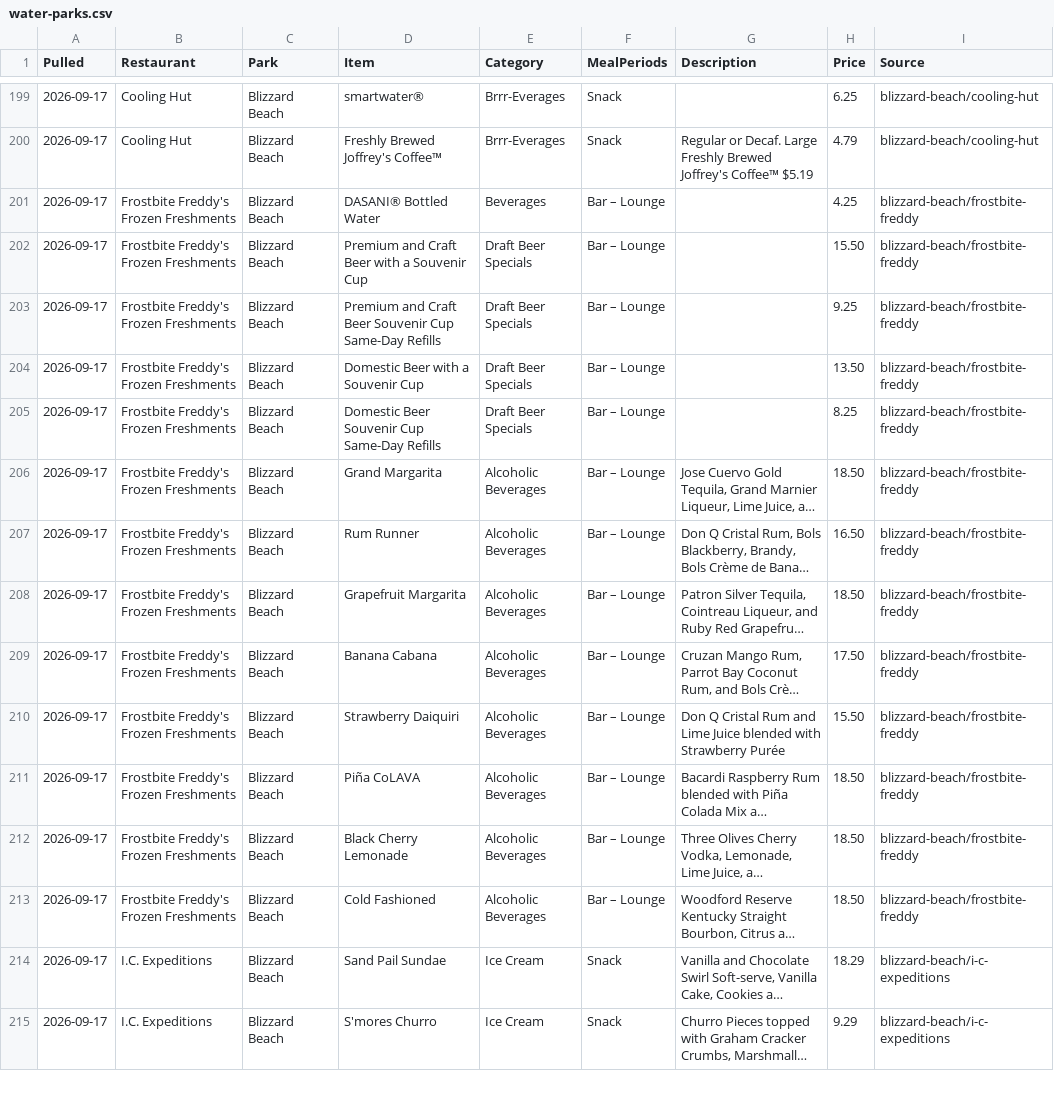
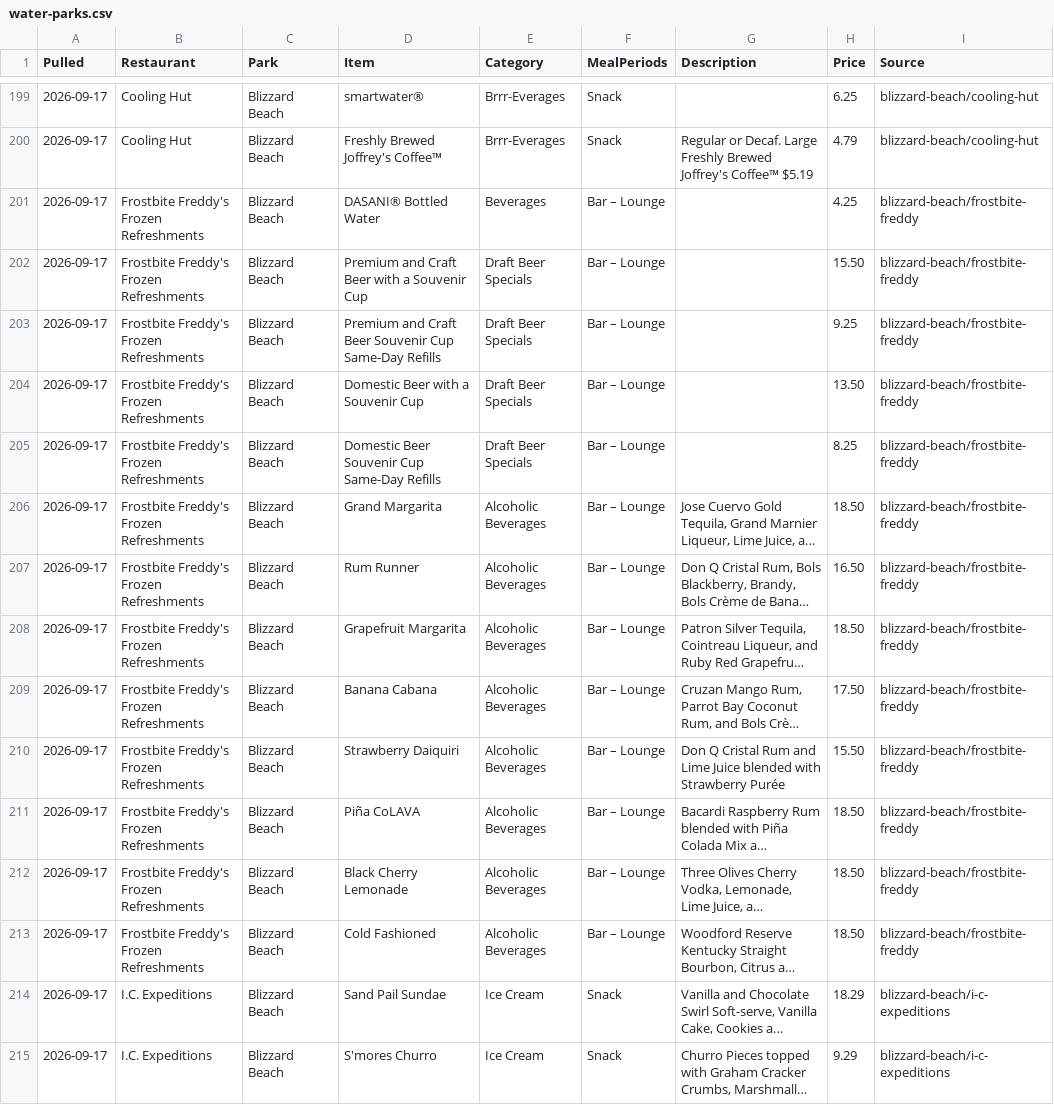
Before and after one commit to scoopdisney/wdw-menu-watch, a CSV file: data/water-parks.csv, drawn as a sheet; only a part is shown, gaps mark what is left out; long unchanged cells end in …; the diff names each change by its address in the sheet, - before the commit and + after, or states it on an @@ line.

```diff
--- a/data/water-parks.csv
+++ b/data/water-parks.csv
-B201:B213 (Restaurant): Frostbite Freddy's Frozen Freshments
+B201:B213 (Restaurant): Frostbite Freddy's Frozen Refreshments
```
Also changed, not shown: 1 other file.
